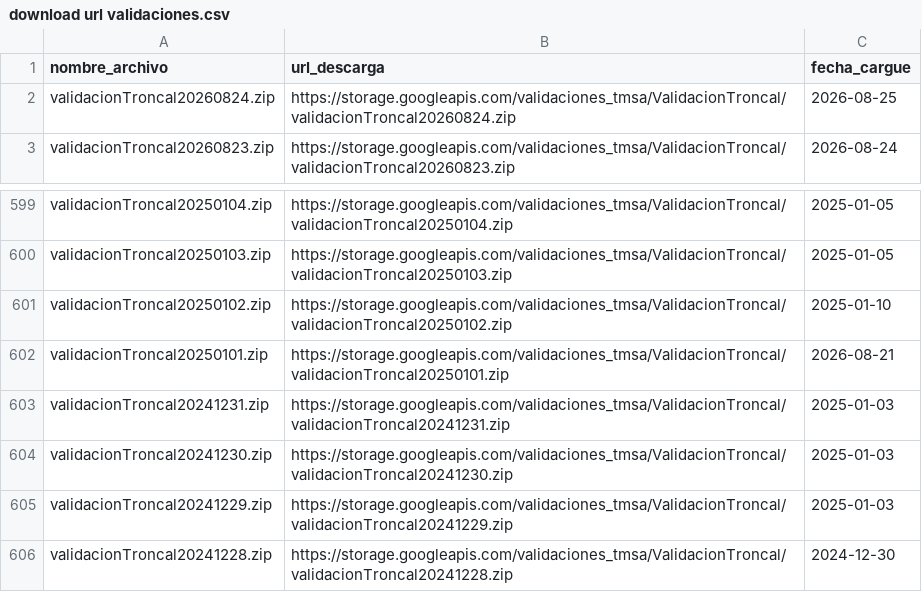
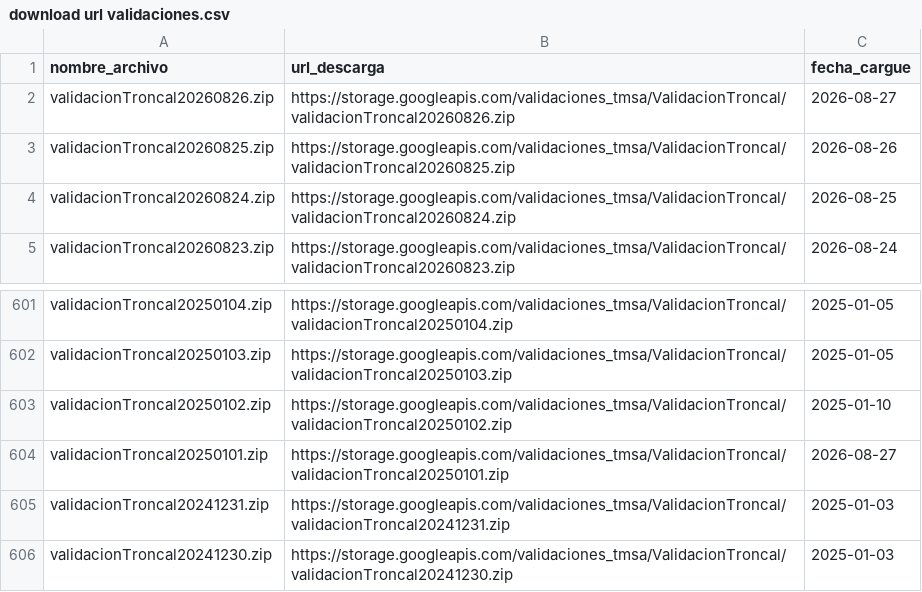
Before and after one commit to Mendivenson/datajam3, a CSV file: data/download url validaciones.csv, drawn as a sheet; only a part is shown, gaps mark what is left out; the shorter side is filled out with more unchanged rows.

```diff
--- a/data/download url validaciones.csv
+++ b/data/download url validaciones.csv
@@ -1,2 +1,4 @@
 "nombre_archivo","url_descarga","fecha_cargue"
+"validacionTroncal20260826.zip","https://storage.googleapis.com/validaciones_tmsa/ValidacionTroncal/validacionTroncal20260826.zip","2026-08-27"
+"validacionTroncal20260825.zip","https://storage.googleapis.com/validaciones_tmsa/ValidacionTroncal/validacionTroncal20260825.zip","2026-08-26"
 "validacionTroncal20260824.zip","https://storage.googleapis.com/validaciones_tmsa/ValidacionTroncal/validacionTroncal20260824.zip","2026-08-25"
@@ -601,3 +603,3 @@
 "validacionTroncal20250102.zip","https://storage.googleapis.com/validaciones_tmsa/ValidacionTroncal/validacionTroncal20250102.zip","2025-01-10"
-"validacionTroncal20250101.zip","https://storage.googleapis.com/validaciones_tmsa/ValidacionTroncal/validacionTroncal20250101.zip","2026-08-21"
+"validacionTroncal20250101.zip","https://storage.googleapis.com/validaciones_tmsa/ValidacionTroncal/validacionTroncal20250101.zip","2026-08-27"
 "validacionTroncal20241231.zip","https://storage.googleapis.com/validaciones_tmsa/ValidacionTroncal/validacionTroncal20241231.zip","2025-01-03"
```
Also changed, not shown: data/download url salidas.csv.
